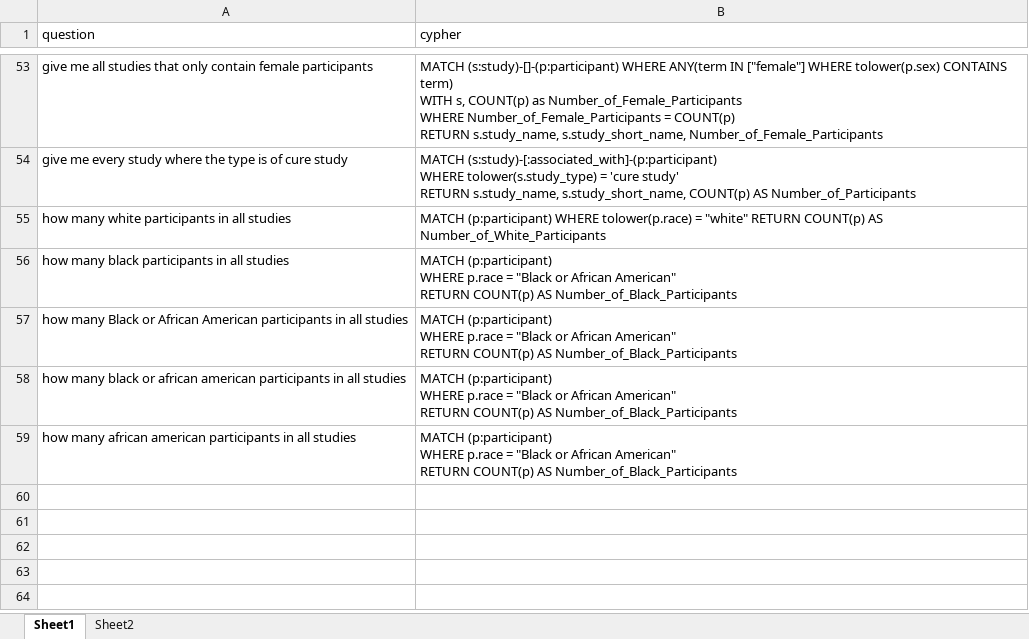
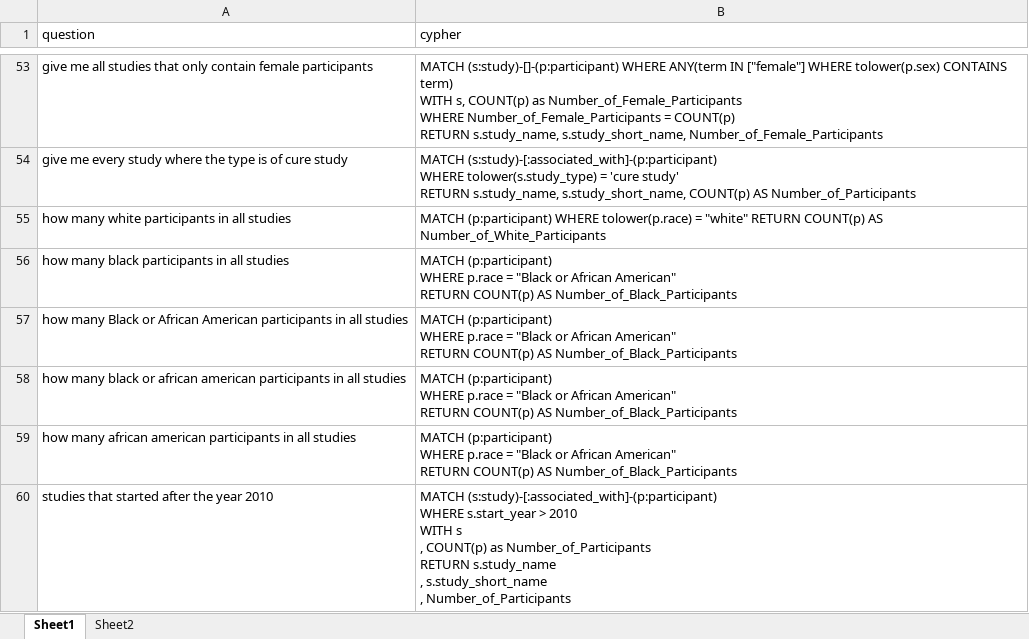
Before and after one commit to breadsp/create_data_model_esi, an Excel workbook: sample_queries.xlsx, sheet Sheet1, drawn as a sheet; only a part is shown, gaps mark what is left out; values as stored, in another font and other column widths than the file's, no borders; ↵ is a line break in a cell; the diff names each change by its address in the sheet, - before the commit and + after, or states it on an @@ line.

Commit message:
Update sample_queries.xlsx

```diff
--- a/sample_queries.xlsx (sheet Sheet1)
+++ b/sample_queries.xlsx (sheet Sheet1)
+row 60: studies that started after the year 2010 | MATCH (s:study)-[:associated_with]-(p:participant) ↵ WHERE s.start_year > 2010 ↵ WITH s ↵ , COUNT(p) as Number_of_Participants ↵ RETURN s.study_name ↵ , s.study_short_name ↵ , Number_of_Participants
```
